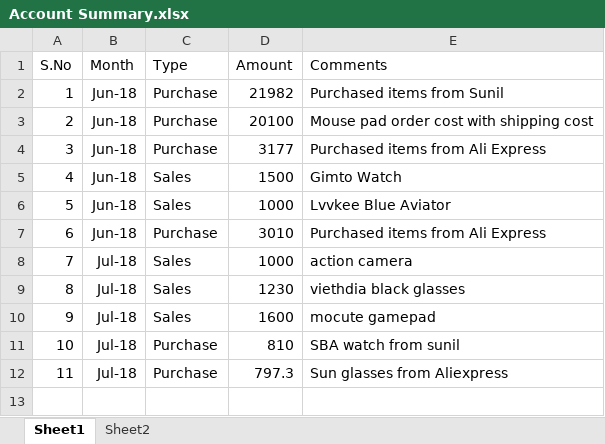
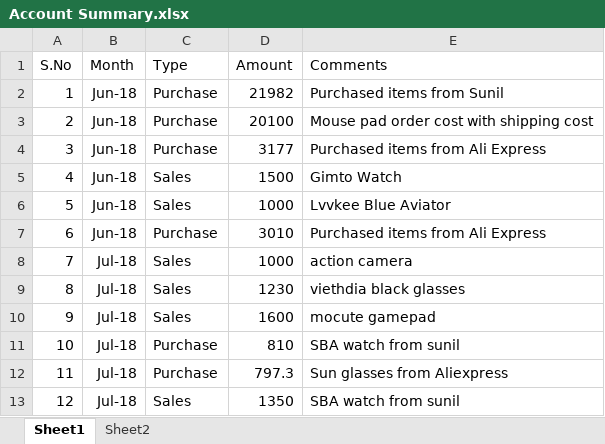
Before and after one commit to shaiksameercse/framework, an Excel workbook: sales summary/Account Summary.xlsx, sheet Sheet1, drawn as a sheet; values as stored, in another font and other column widths than the file's, no borders; the diff names each change by its address in the sheet, - before the commit and + after, or states it on an @@ line.

```diff
--- a/sales summary/Account Summary.xlsx (sheet Sheet1)
+++ b/sales summary/Account Summary.xlsx (sheet Sheet1)
+row 13: 12 | Jul-18 | Sales | 1350 | SBA watch from sunil
```
